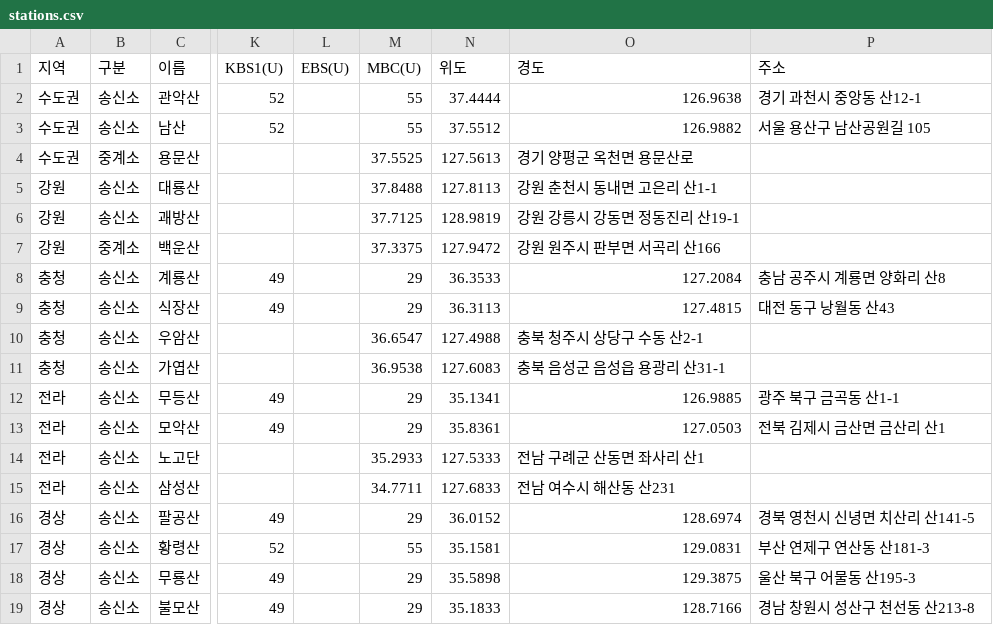
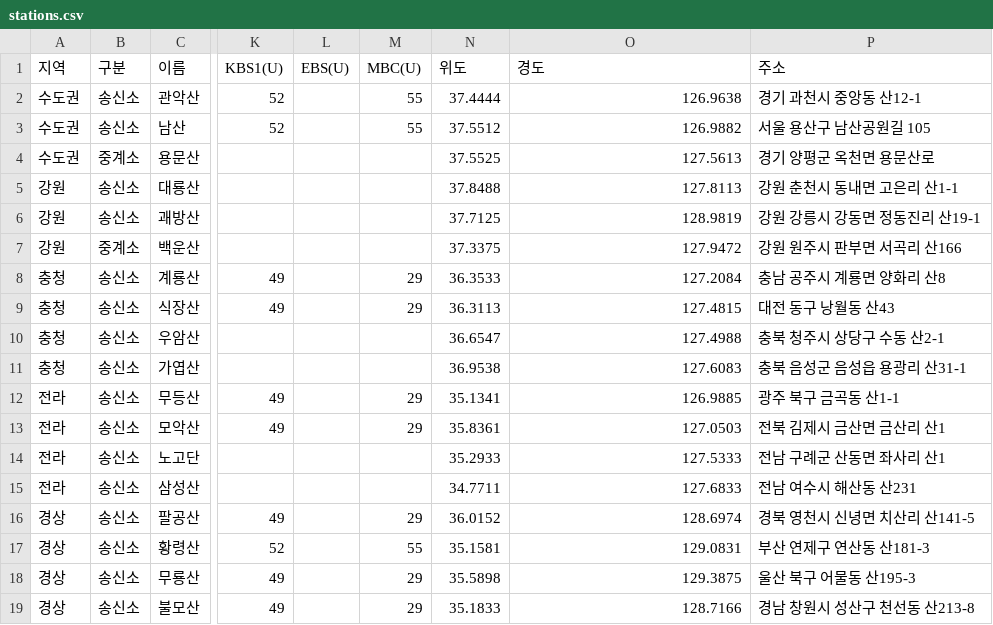
Before and after one commit to fungga2809-alt/my-broadcast-map, a CSV file: stations.csv, drawn as a sheet; only a part is shown, gaps mark what is left out; the diff covers the shown part only; the diff names each change by its address in the sheet, - before the commit and + after, or states it on an @@ line.

Commit message:
Update stations.csv

```diff
--- a/stations.csv
+++ b/stations.csv
-M4 (MBC(U)): 37.5525
+M4 (MBC(U)): (empty)
-N4 (위도): 127.5613
+N4 (위도): 37.5525
-O4 (경도): 경기 양평군 옥천면 용문산로
+O4 (경도): 127.5613
-P4 (주소): (empty)
+P4 (주소): 경기 양평군 옥천면 용문산로
-M5 (MBC(U)): 37.8488
+M5 (MBC(U)): (empty)
-N5 (위도): 127.8113
+N5 (위도): 37.8488
-O5 (경도): 강원 춘천시 동내면 고은리 산1-1
+O5 (경도): 127.8113
-P5 (주소): (empty)
+P5 (주소): 강원 춘천시 동내면 고은리 산1-1
-M6 (MBC(U)): 37.7125
+M6 (MBC(U)): (empty)
-N6 (위도): 128.9819
+N6 (위도): 37.7125
-O6 (경도): 강원 강릉시 강동면 정동진리 산19-1
+O6 (경도): 128.9819
-P6 (주소): (empty)
+P6 (주소): 강원 강릉시 강동면 정동진리 산19-1
-M7 (MBC(U)): 37.3375
+M7 (MBC(U)): (empty)
-N7 (위도): 127.9472
+N7 (위도): 37.3375
-O7 (경도): 강원 원주시 판부면 서곡리 산166
+O7 (경도): 127.9472
-P7 (주소): (empty)
+P7 (주소): 강원 원주시 판부면 서곡리 산166
-M10 (MBC(U)): 36.6547
+M10 (MBC(U)): (empty)
-N10 (위도): 127.4988
+N10 (위도): 36.6547
-O10 (경도): 충북 청주시 상당구 수동 산2-1
+O10 (경도): 127.4988
-P10 (주소): (empty)
+P10 (주소): 충북 청주시 상당구 수동 산2-1
-M11 (MBC(U)): 36.9538
+M11 (MBC(U)): (empty)
-N11 (위도): 127.6083
+N11 (위도): 36.9538
-O11 (경도): 충북 음성군 음성읍 용광리 산31-1
+O11 (경도): 127.6083
-P11 (주소): (empty)
+P11 (주소): 충북 음성군 음성읍 용광리 산31-1
-M14 (MBC(U)): 35.2933
+M14 (MBC(U)): (empty)
-N14 (위도): 127.5333
+N14 (위도): 35.2933
-O14 (경도): 전남 구례군 산동면 좌사리 산1
+O14 (경도): 127.5333
-P14 (주소): (empty)
+P14 (주소): 전남 구례군 산동면 좌사리 산1
-M15 (MBC(U)): 34.7711
+M15 (MBC(U)): (empty)
-N15 (위도): 127.6833
+N15 (위도): 34.7711
-O15 (경도): 전남 여수시 해산동 산231
+O15 (경도): 127.6833
-P15 (주소): (empty)
+P15 (주소): 전남 여수시 해산동 산231
```
Also changed, not shown: 64 edited cells elsewhere in this file.
